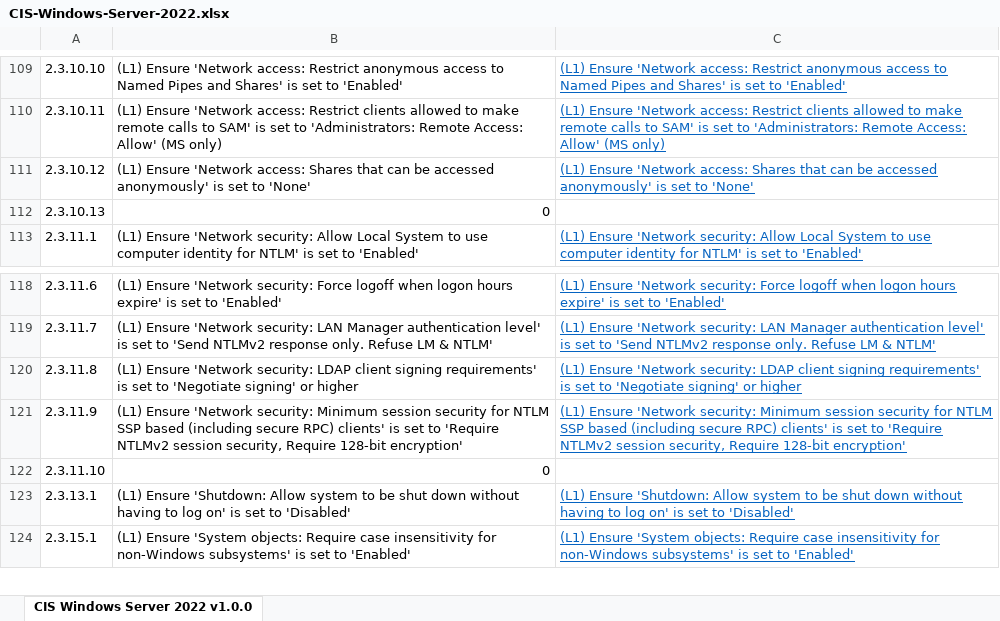
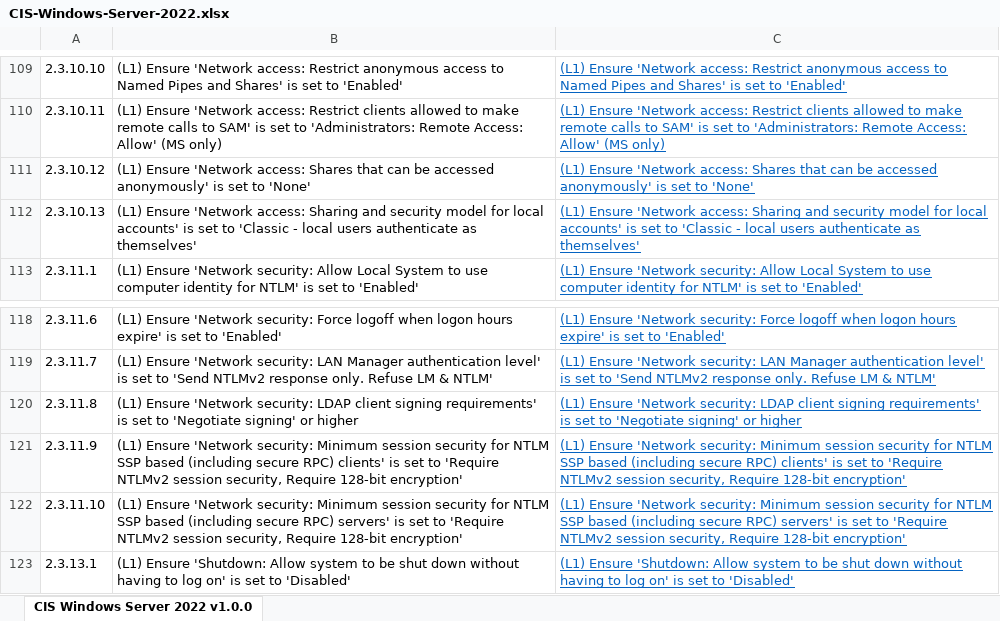
Before and after one commit to eneerge/CIS-Windows-Server-2022, an Excel workbook: CIS-Windows-Server-2022.xlsx, sheet CIS Windows Server 2022 v1.0.0, drawn as a sheet; only a part is shown, gaps mark what is left out; the shorter side is filled out with more unchanged rows; values as stored, in another font and other column widths than the file's, no borders; the diff names each change by its address in the sheet, - before the commit and + after, or states it on an @@ line.

Commit message:
Add files via upload

```diff
--- a/CIS-Windows-Server-2022.xlsx (sheet CIS Windows Server 2022 v1.0.0)
+++ b/CIS-Windows-Server-2022.xlsx (sheet CIS Windows Server 2022 v1.0.0)
-B112: 0
+B112: (L1) Ensure 'Network access: Sharing and security model for local accounts' is set to 'Classic - local users authenticate as themselves'
-C112: (empty)
+C112: (L1) Ensure 'Network access: Sharing and security model for local accounts' is set to 'Classic - local users authenticate as themselves'
-B122: 0
+B122: (L1) Ensure 'Network security: Minimum session security for NTLM SSP based (including secure RPC) servers' is set to 'Require NTLMv2 session security, Require 128-bit encryption'
-C122: (empty)
+C122: (L1) Ensure 'Network security: Minimum session security for NTLM SSP based (including secure RPC) servers' is set to 'Require NTLMv2 session security, Require 128-bit encryption'
```
